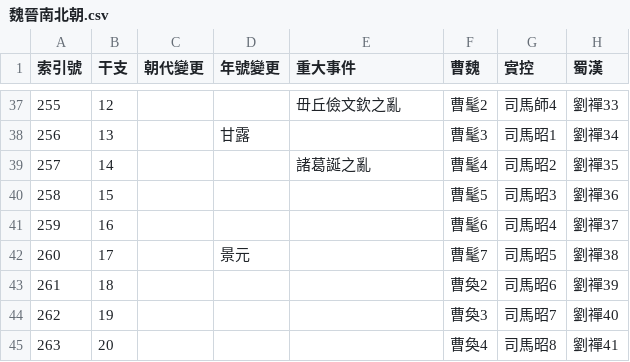
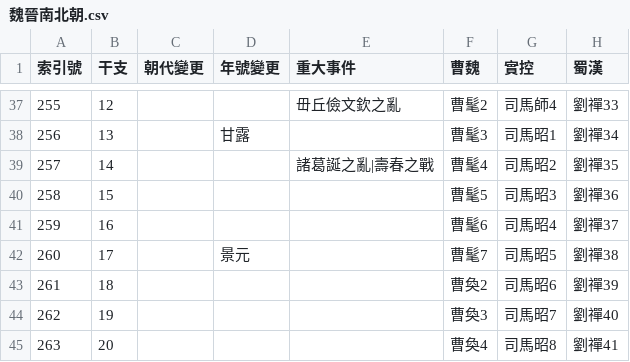
Before and after one commit to gintian/zizhitongjian, a CSV file: 1_主要數據/政權年代表/魏晉南北朝.csv, drawn as a sheet; only a part is shown, gaps mark what is left out; the diff names each change by its address in the sheet, - before the commit and + after, or states it on an @@ line.

```diff
--- a/1_主要數據/政權年代表/魏晉南北朝.csv
+++ b/1_主要數據/政權年代表/魏晉南北朝.csv
-E39 (重大事件): 諸葛誕之亂
+E39 (重大事件): 諸葛誕之亂|壽春之戰
```
Also changed, not shown: 1_主要數據/人物總表.csv, 1_主要數據/通鑑目錄.csv, 7 other files.
